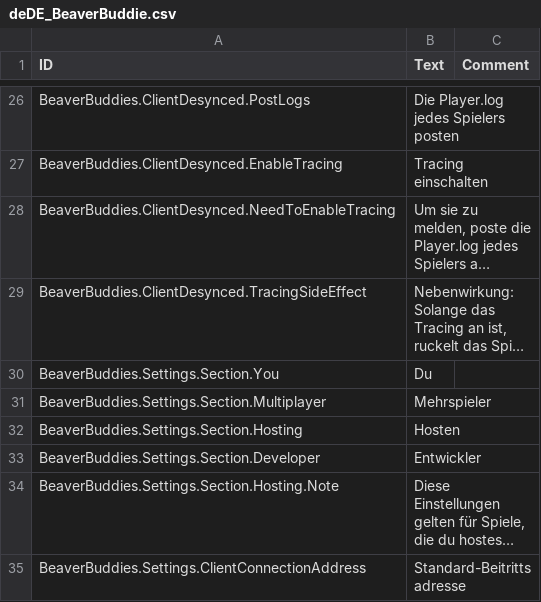
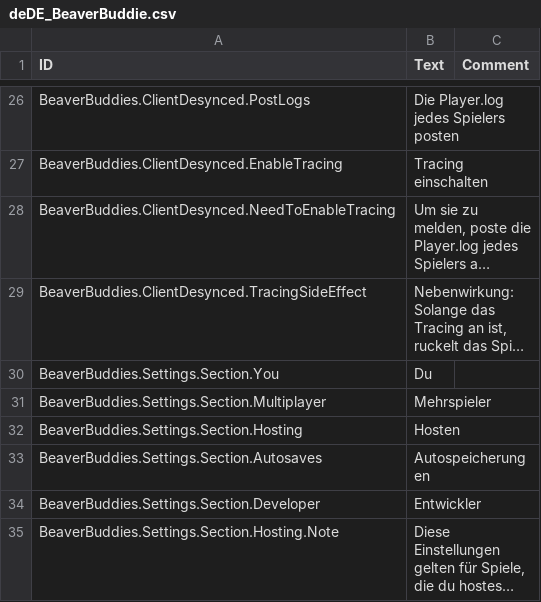
Before and after one commit to Allenator/BeaverBuddies-CoOp-PvP-Edition, a CSV file: BeaverBuddies/Localizations/deDE_BeaverBuddie.csv, drawn as a sheet; only a part is shown, gaps mark what is left out; the shorter side is filled out with more unchanged rows; long unchanged cells end in …; the diff covers the shown part only.

```diff
--- a/BeaverBuddies/Localizations/deDE_BeaverBuddie.csv
+++ b/BeaverBuddies/Localizations/deDE_BeaverBuddie.csv
@@ -36,2 +36,3 @@ BeaverBuddies.Settings.Section.Multiplayer,"Mehrspieler",""
 BeaverBuddies.Settings.Section.Hosting,"Hosten",""
+BeaverBuddies.Settings.Section.Autosaves,"Autospeicherungen",""
 BeaverBuddies.Settings.Section.Developer,"Entwickler",""
```
Also changed, not shown: 1 added row and 3 edited cells elsewhere in this file, BeaverBuddies/Localizations/jaJP_BeaverBuddie.csv, BeaverBuddies/Localizations/ruRU_BeaverBuddie.csv, 20 other files.
